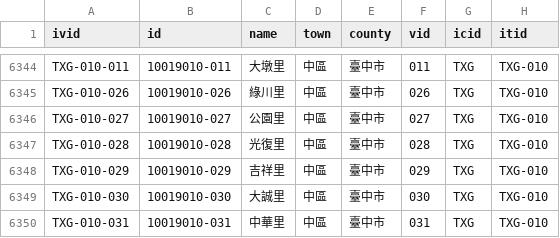
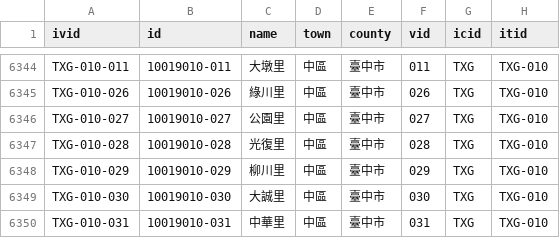
Before and after one commit to g0v/twhgis, a CSV file: villages.csv, drawn as a sheet; only a part is shown, gaps mark what is left out.

Commit message:
changes for 2003-04-01

```diff
--- a/villages.csv
+++ b/villages.csv
@@ -6347,3 +6347,3 @@ TXG-010-027,10019010-027,公園里,中區,臺中市,027,TXG,TXG-010
 TXG-010-028,10019010-028,光復里,中區,臺中市,028,TXG,TXG-010
-TXG-010-029,10019010-029,吉祥里,中區,臺中市,029,TXG,TXG-010
+TXG-010-029,10019010-029,柳川里,中區,臺中市,029,TXG,TXG-010
 TXG-010-030,10019010-030,大誠里,中區,臺中市,030,TXG,TXG-010
```
